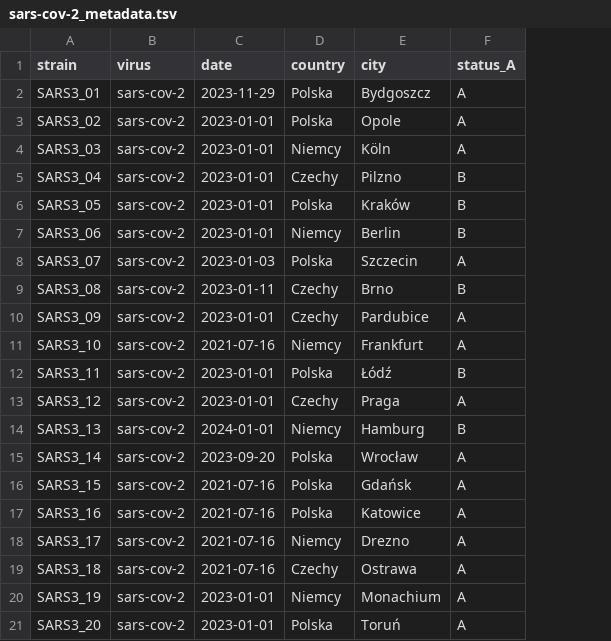
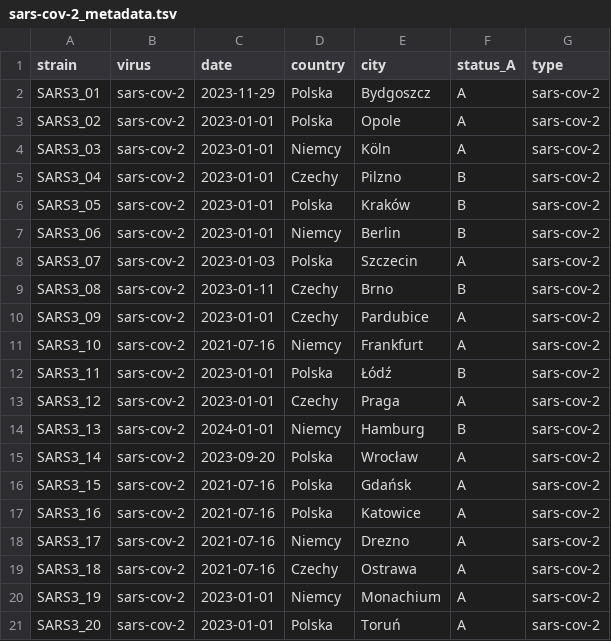
Before and after one commit to mkadlof/plepiseq-phylogenetic-pipeline, a TSV file: data/example_data/sars-cov-2/sars-cov-2_metadata.tsv, drawn as a sheet; the diff names each change by its address in the sheet, - before the commit and + after, or states it on an @@ line.

Commit message:
viral pipeline: add `type` metadata requirement and update safeguards
- nf_pipeline_viral_phylo.sh:
  - Fixed safeguard logic to correctly use variable-based column checks.
  - Added `type` as a required metadata field.
  - Set `type` as the default safeguard level (pipeline stops if multiple values are present).
- README.md: updated metadata requirements and safeguard description.
- Example metadata files (sars-cov-2, influenza, rsv): extended with new `type` column.

```diff
--- a/data/example_data/sars-cov-2/sars-cov-2_metadata.tsv
+++ b/data/example_data/sars-cov-2/sars-cov-2_metadata.tsv
+column G (type), rows 2-21: all sars-cov-2
```
Also changed, not shown: data/example_data/influenza/influenza_metadata.tsv, data/example_data/rsv/rsv_a_metadata.tsv, 2 other files.
